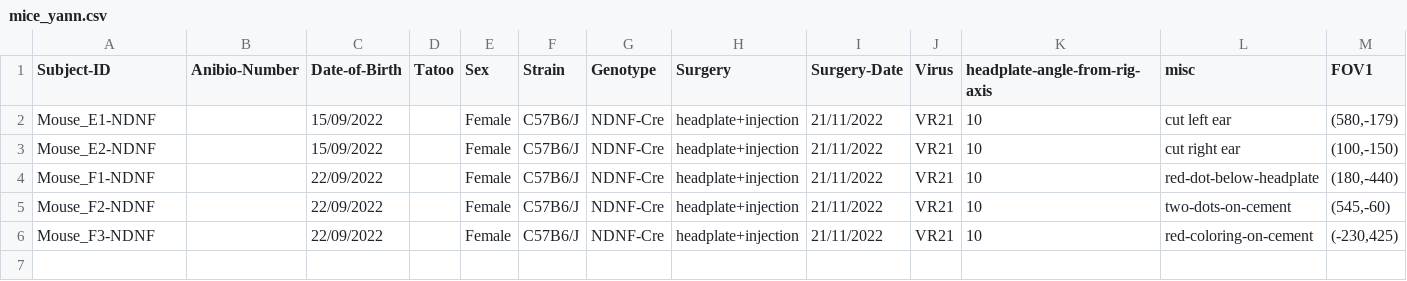
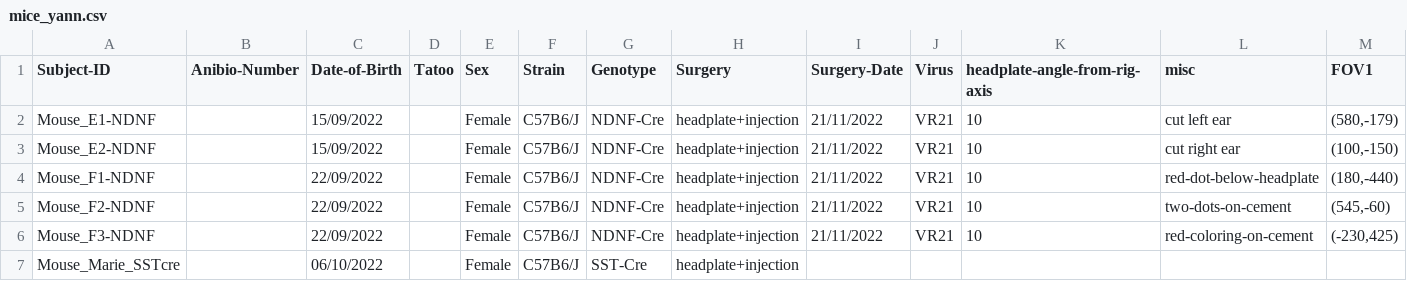
Before and after one commit to yzerlaut/physion, a CSV file: src/physion/acquisition/subjects/mice_yann.csv, drawn as a sheet; only a part is shown; rows hold the shown columns only; the diff names each change by its address in the sheet, - before the commit and + after, or states it on an @@ line.

```diff
--- a/src/physion/acquisition/subjects/mice_yann.csv
+++ b/src/physion/acquisition/subjects/mice_yann.csv
+row 7: Mouse_Marie_SSTcre |  | 06/10/2022 |  | Female | C57B6/J | SST-Cre | headplate+injection
```
Also changed, not shown: 6 other files.
